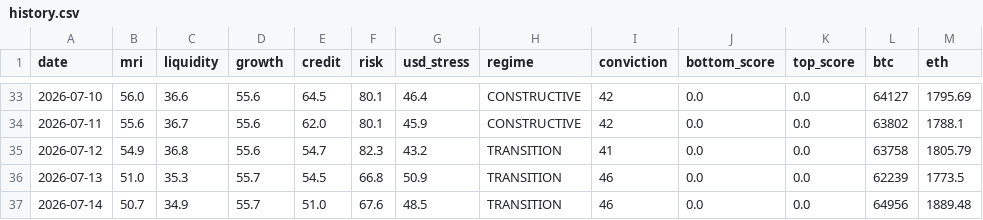
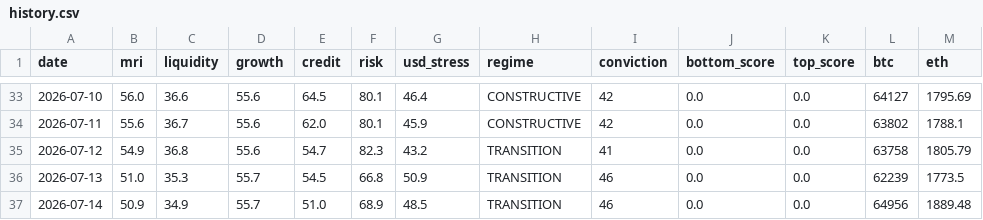
Before and after one commit to noahdeitmerg-svg/makro-dashboard, a CSV file: history.csv, drawn as a sheet; only a part is shown, gaps mark what is left out.

```diff
--- a/history.csv
+++ b/history.csv
@@ -36,2 +36,2 @@ date,mri,liquidity,growth,credit,risk,usd_stress,regime,conviction,bottom_score,
 2026-07-13,51.0,35.3,55.7,54.5,66.8,50.9,TRANSITION,46,0.0,0.0,62239,1773.5
-2026-07-14,50.7,34.9,55.7,51.0,67.6,48.5,TRANSITION,46,0.0,0.0,64956,1889.48
+2026-07-14,50.9,34.9,55.7,51.0,68.9,48.5,TRANSITION,46,0.0,0.0,64956,1889.48
```
Also changed, not shown: 2 other files.
